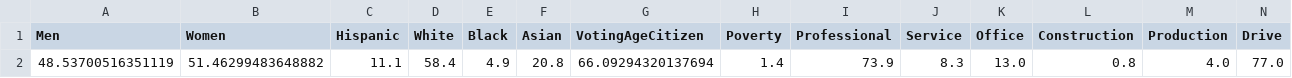
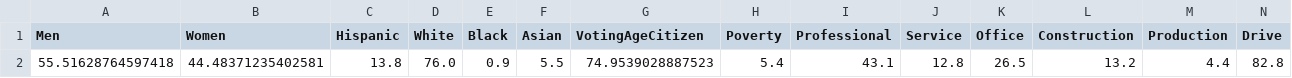
Before and after one commit to MiKueen/US-Census-Analysis, a CSV file: custom_input/input1.csv, drawn as a sheet; only a part is shown; removed rows and columns are numbered as before the commit, all else as after; rows hold the shown columns only; the diff names each change by its address in the sheet, - before the commit and + after, or states it on an @@ line.

```diff
--- a/custom_input/input1.csv
+++ b/custom_input/input1.csv
-row 2: 48.53700516351119 | 51.46299483648882 | 11.1 | 58.4 | 4.9 | 20.8 | 66.09294320137694 | 1.4 | 73.9 | 8.3 | 13.0 | 0.8 | 4.0 | 77.0
+row 2: 55.51628764597418 | 44.48371235402581 | 13.8 | 76.0 | 0.9 | 5.5 | 74.9539028887523 | 5.4 | 43.1 | 12.8 | 26.5 | 13.2 | 4.4 | 82.8
```
Also changed, not shown: custom_input/input2.csv, custom_input/input3.csv, 2 other files.
